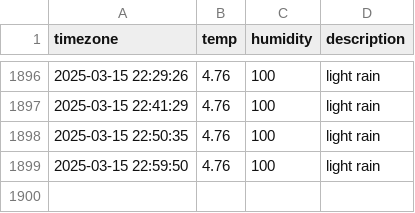
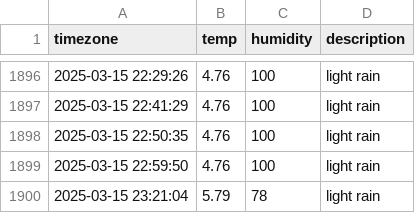
Before and after one commit to YooJinmo/seoul_weather, a CSV file: seoul_weather.csv, drawn as a sheet; only a part is shown, gaps mark what is left out; the diff names each change by its address in the sheet, - before the commit and + after, or states it on an @@ line.

```diff
--- a/seoul_weather.csv
+++ b/seoul_weather.csv
+row 1900: 2025-03-15 23:21:04 | 5.79 | 78 | light rain
```
